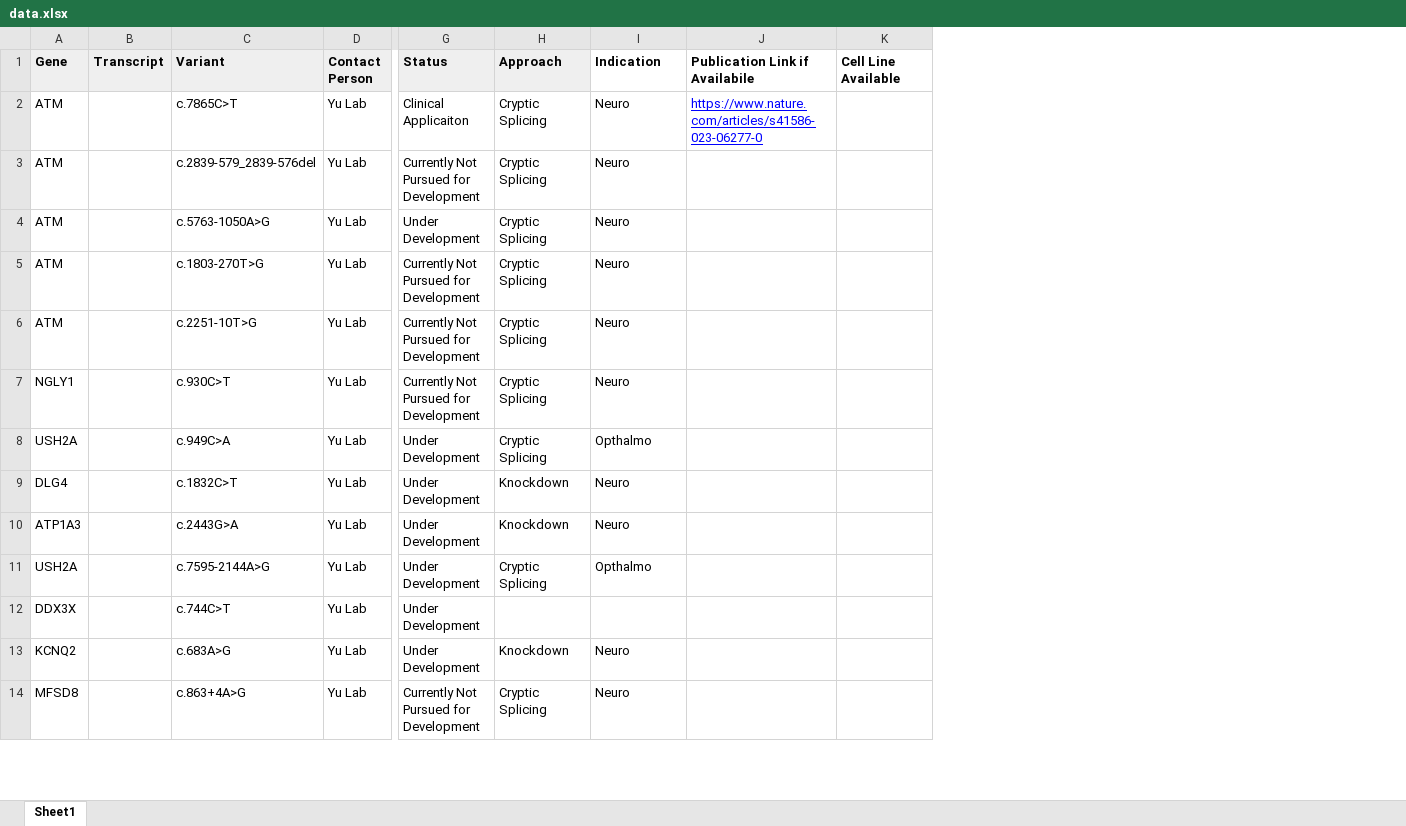
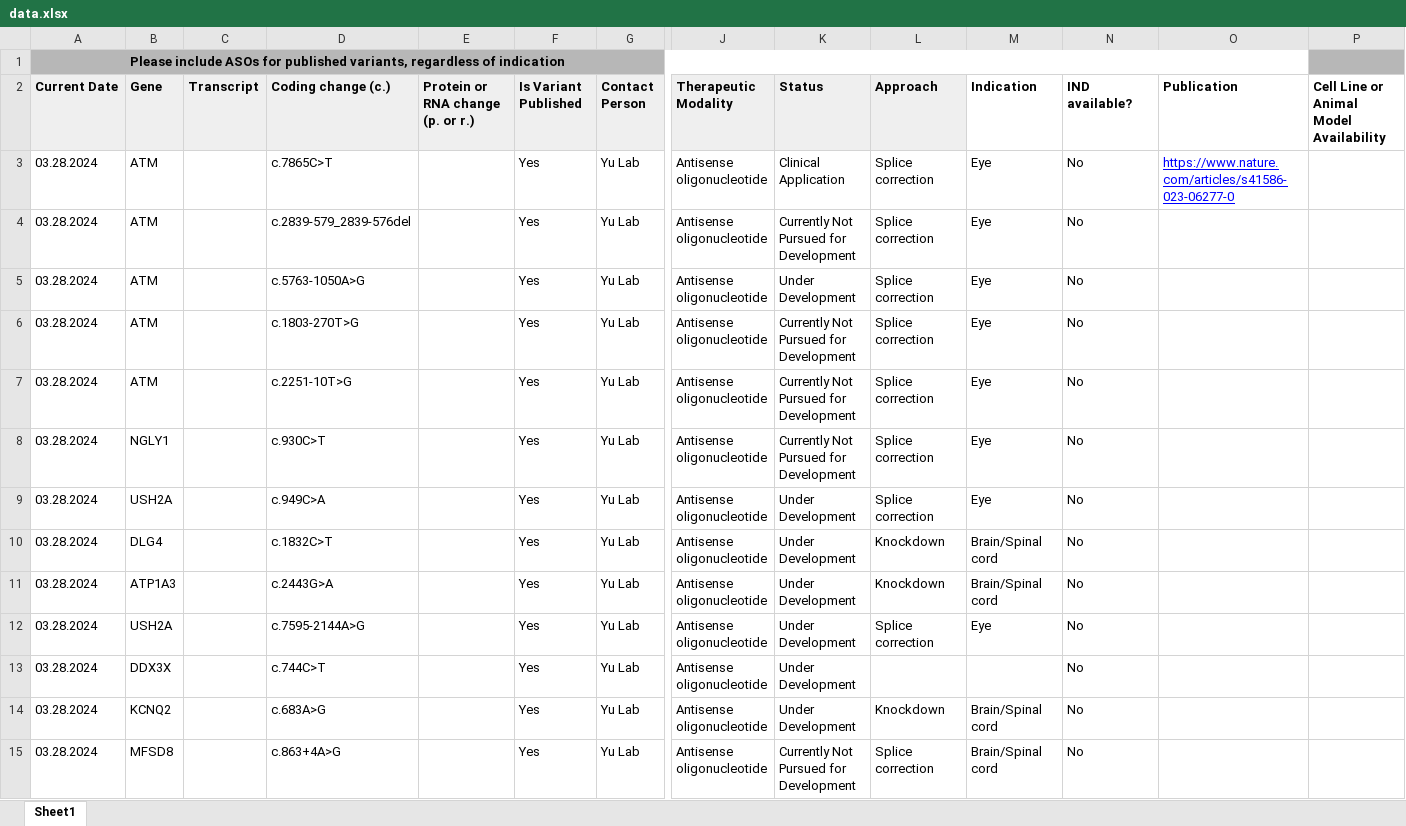
Before and after one commit to N1Collaborative/Gene_Registry, an Excel workbook: data.xlsx, sheet Sheet1, drawn as a sheet; only a part is shown, gaps mark what is left out; values as stored, in another font and other column widths than the file's, no borders; charts and pictures not drawn; addresses are those after the commit; rows hold the shown columns only; the diff covers the shown part only; the diff names each change by its address in the sheet, - before the commit and + after, or states it on an @@ line.

Commit message:
Add files via upload

```diff
--- a/data.xlsx (sheet Sheet1)
+++ b/data.xlsx (sheet Sheet1)
+column A (Current Date), rows 3-15: all 03.28.2024
+column E (Protein or RNA change (p. or r.)), empty
+column F (Is Variant Published), rows 3-15: all Yes
+column J (Therapeutic Modality), rows 3-15: all Antisense oligonucleotide
+column N (IND available?), rows 3-15: all No
+row 1: Please include ASOs for published variants, regardless of indication
-D2: Variant
+D2: Coding change (c.)
-O2: Publication Link if Availabile
+O2: Publication
-P2: Cell Line Available
+P2: Cell Line or Animal Model Availability
-K3 (Status): Clinical Applicaiton
+K3 (Status): Clinical Application
-L3:L9 (Approach): Cryptic Splicing
+L3:L9 (Approach): Splice correction
-M3:M8 (Indication): Neuro
+M3:M8 (Indication): Eye
-M9 (Indication): Opthalmo
+M9 (Indication): Eye
-M10:M11 (Indication): Neuro
+M10:M11 (Indication): Brain/Spinal cord
-L12 (Approach): Cryptic Splicing
+L12 (Approach): Splice correction
-M12 (Indication): Opthalmo
+M12 (Indication): Eye
-M14:M15 (Indication): Neuro
+M14:M15 (Indication): Brain/Spinal cord
-L15 (Approach): Cryptic Splicing
+L15 (Approach): Splice correction
```
Also changed, not shown: 8 added rows and 44 edited cells elsewhere in this sheet, charts or pictures.
